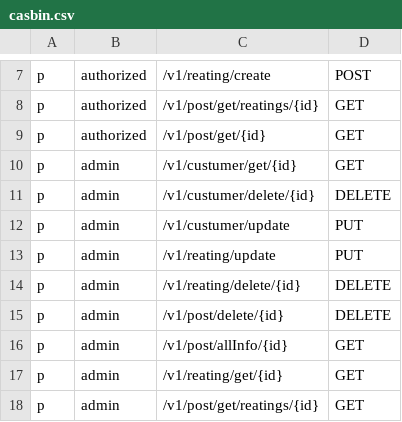
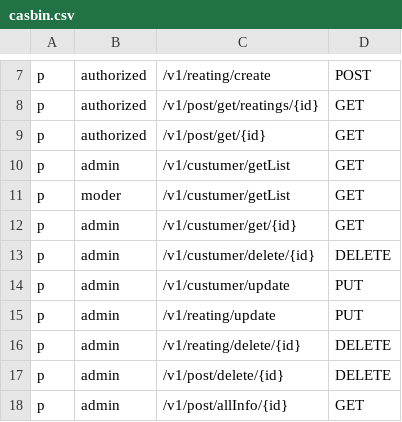
Before and after one commit to kabulovdev/pro, a CSV file: exam_api/config/casbin.csv, drawn as a sheet; only a part is shown, gaps mark what is left out; the shorter side is filled out with more unchanged rows.

Commit message:
moder updated

```diff
--- a/exam_api/config/casbin.csv
+++ b/exam_api/config/casbin.csv
@@ -9,2 +9,4 @@ p, authorized, /v1/post/get/reatings/{id}, GET
 p, authorized, /v1/post/get/{id}, GET
+p, admin, /v1/custumer/getList, GET
+p, moder, /v1/custumer/getList, GET
 p, admin, /v1/custumer/get/{id}, GET
```
Also changed, not shown: 1 other file.
